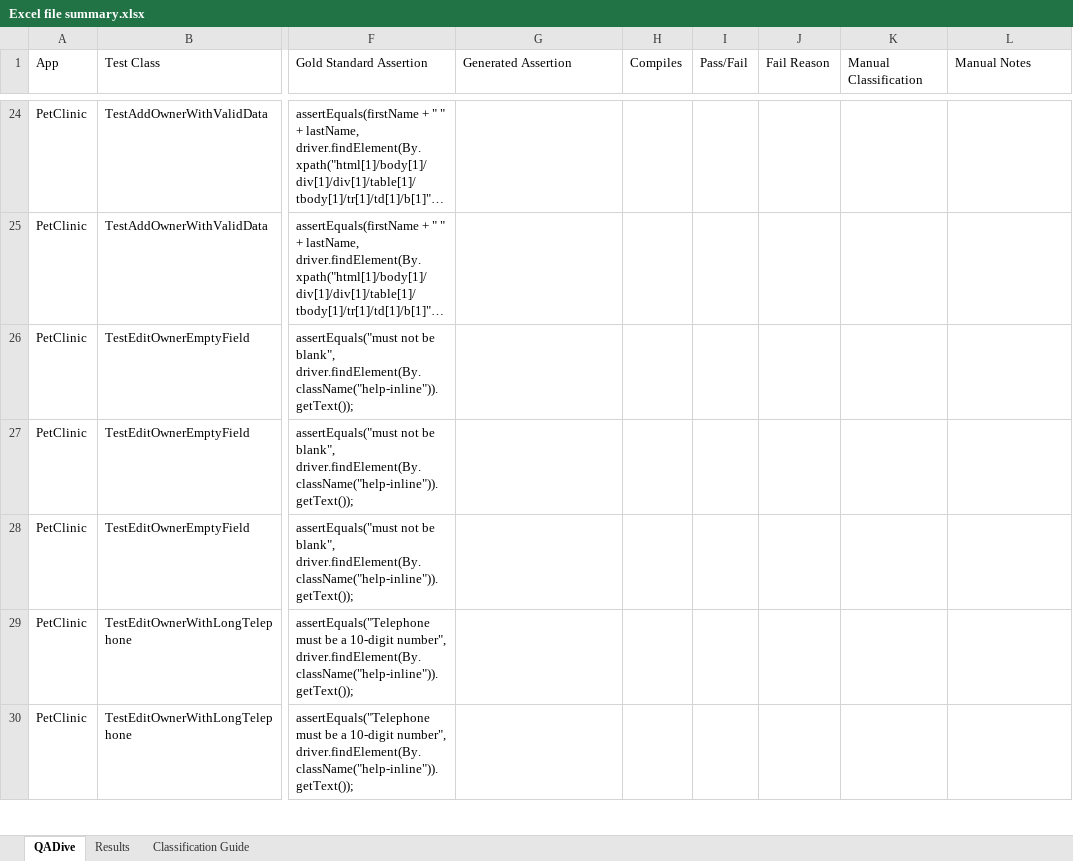
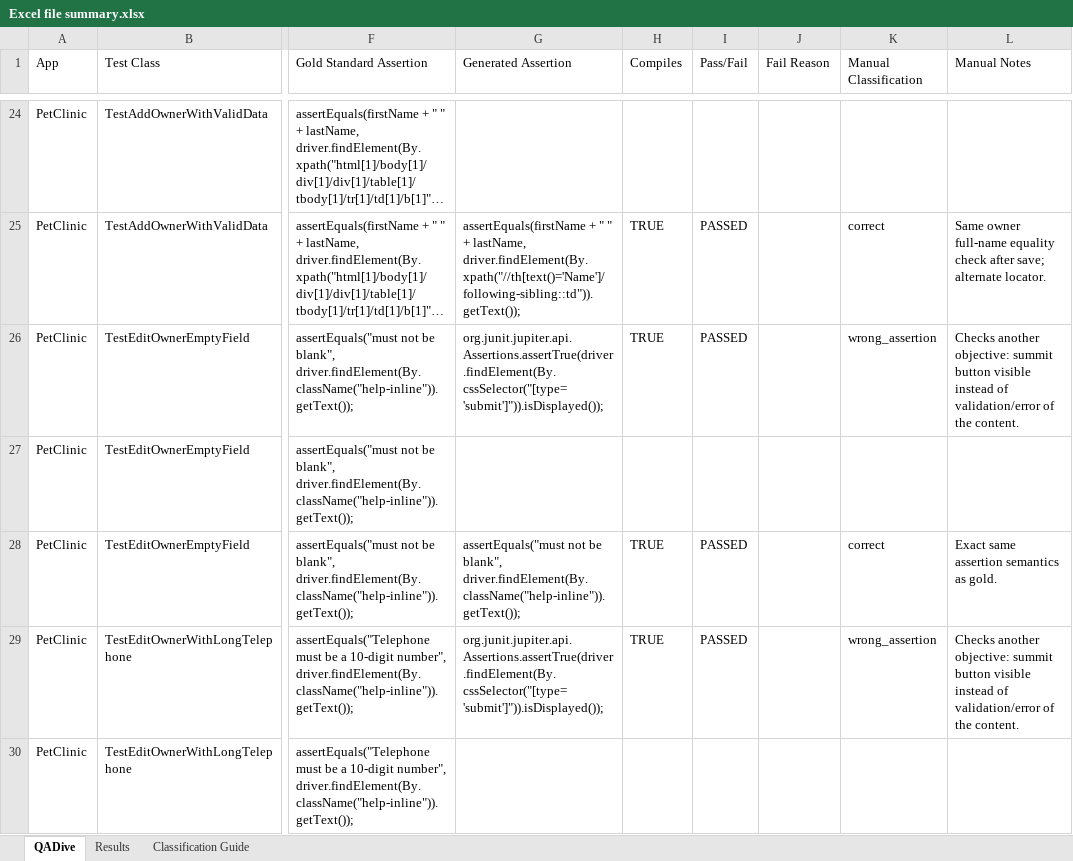
Before and after one commit to jeanmeza/ft_assignment, an Excel workbook: Excel file summary.xlsx, sheet QADive, drawn as a sheet; only a part is shown, gaps mark what is left out; long unchanged cells end in …; values as stored, in another font and other column widths than the file's, no cell formats; table styles not drawn; the diff covers the shown part only; the diff names each change by its address in the sheet, - before the commit and + after, or states it on an @@ line.

```diff
--- a/Excel file summary.xlsx (sheet QADive)
+++ b/Excel file summary.xlsx (sheet QADive)
-G25 (Generated Assertion): (empty)
+G25 (Generated Assertion): assertEquals(firstName + " " + lastName, driver.findElement(By.xpath("//th[text()='Name']/following-sibling::td")).getText());
-H25:H26 (Compiles): (empty)
+H25:H26 (Compiles): TRUE
-I25:I26 (Pass/Fail): (empty)
+I25:I26 (Pass/Fail): PASSED
-K25 (Manual Classification): (empty)
+K25 (Manual Classification): correct
-L25 (Manual Notes): (empty)
+L25 (Manual Notes): Same owner full-name equality check after save; alternate locator.
-G26 (Generated Assertion): (empty)
+G26 (Generated Assertion): org.junit.jupiter.api.Assertions.assertTrue(driver.findElement(By.cssSelector("[type='submit']")).isDisplayed());
-K26 (Manual Classification): (empty)
+K26 (Manual Classification): wrong_assertion
-L26 (Manual Notes): (empty)
+L26 (Manual Notes): Checks another objective: summit button visible instead of validation/error of the content.
-G28 (Generated Assertion): (empty)
+G28 (Generated Assertion): assertEquals("must not be blank", driver.findElement(By.className("help-inline")).getText());
-H28:H29 (Compiles): (empty)
+H28:H29 (Compiles): TRUE
-I28:I29 (Pass/Fail): (empty)
+I28:I29 (Pass/Fail): PASSED
-K28 (Manual Classification): (empty)
+K28 (Manual Classification): correct
-L28 (Manual Notes): (empty)
+L28 (Manual Notes): Exact same assertion semantics as gold.
-G29 (Generated Assertion): (empty)
+G29 (Generated Assertion): org.junit.jupiter.api.Assertions.assertTrue(driver.findElement(By.cssSelector("[type='submit']")).isDisplayed());
-K29 (Manual Classification): (empty)
+K29 (Manual Classification): wrong_assertion
-L29 (Manual Notes): (empty)
+L29 (Manual Notes): Checks another objective: summit button visible instead of validation/error of the content.
```
Also changed, not shown: 162 edited cells elsewhere in this sheet, cell formats.
